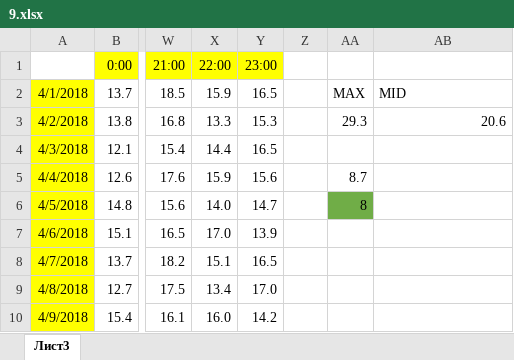
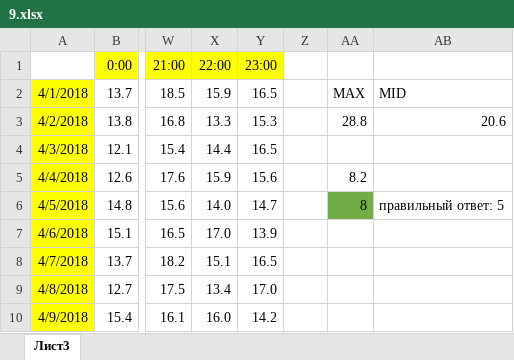
Before and after one commit to htmlprogrammist/kege-2021, an Excel workbook: Bariants/fipi-04-29/Задание 9/9.xlsx, sheet Лист3, drawn as a sheet; only a part is shown, gaps mark what is left out; values as stored, in another font and other column widths than the file's, no borders; the diff names each change by its address in the sheet, - before the commit and + after, or states it on an @@ line.

```diff
--- a/Bariants/fipi-04-29/Задание 9/9.xlsx (sheet Лист3)
+++ b/Bariants/fipi-04-29/Задание 9/9.xlsx (sheet Лист3)
-AA3: 29.3
+AA3: 28.8
-AA5: 8.7
+AA5: 8.2
-AB6: (empty)
+AB6: правильный ответ: 5
```
Also changed, not shown: Bariants/fipi-04-29/task_26.xlsx, 3 other files.
